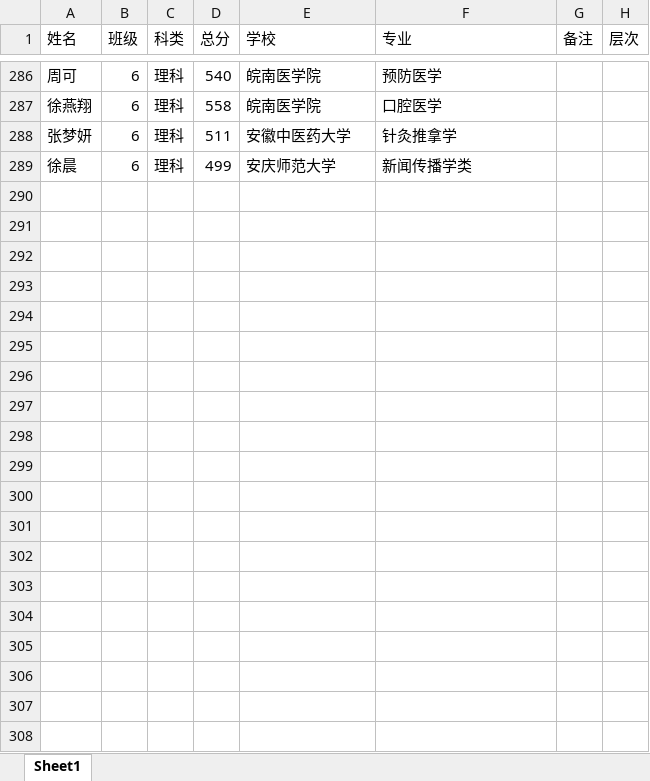
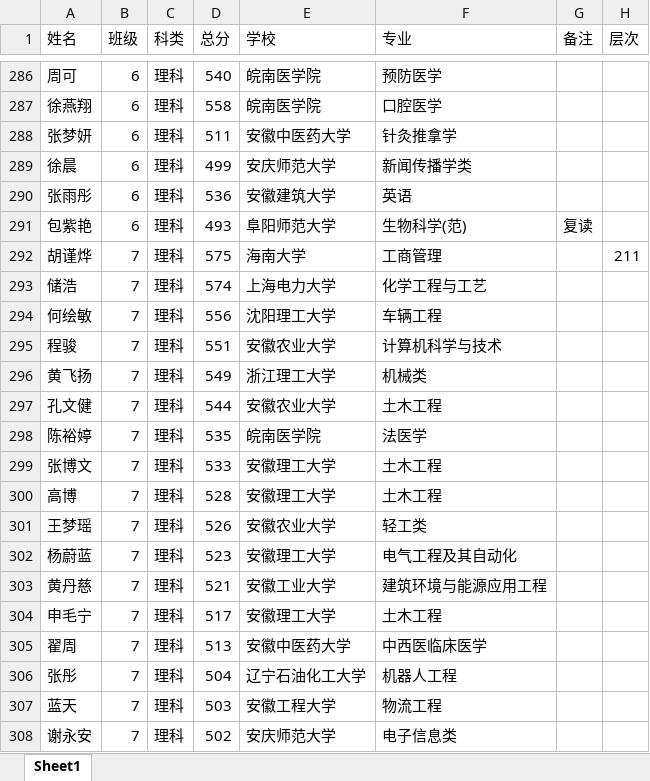
Before and after one commit to shawroger/gaokao, an Excel workbook: @data/2021.xlsx, sheet Sheet1, drawn as a sheet; only a part is shown, gaps mark what is left out; values as stored, in another font and other column widths than the file's, no cell formats; the diff covers the shown part only; the diff names each change by its address in the sheet, - before the commit and + after, or states it on an @@ line.

```diff
--- a/@data/2021.xlsx (sheet Sheet1)
+++ b/@data/2021.xlsx (sheet Sheet1)
+row 290: 张雨彤 | 6 | 理科 | 536 | 安徽建筑大学 | 英语
+row 291: 包紫艳 | 6 | 理科 | 493 | 阜阳师范大学 | 生物科学(范) | 复读
+row 292: 胡谨烨 | 7 | 理科 | 575 | 海南大学 | 工商管理 |  | 211
+row 293: 储浩 | 7 | 理科 | 574 | 上海电力大学 | 化学工程与工艺
+row 294: 何绘敏 | 7 | 理科 | 556 | 沈阳理工大学 | 车辆工程
+row 295: 程骏 | 7 | 理科 | 551 | 安徽农业大学 | 计算机科学与技术
+row 296: 黄飞扬 | 7 | 理科 | 549 | 浙江理工大学 | 机械类
+row 297: 孔文健 | 7 | 理科 | 544 | 安徽农业大学 | 土木工程
+row 298: 陈裕婷 | 7 | 理科 | 535 | 皖南医学院 | 法医学
+row 299: 张博文 | 7 | 理科 | 533 | 安徽理工大学 | 土木工程
+row 300: 高博 | 7 | 理科 | 528 | 安徽理工大学 | 土木工程
+row 301: 王梦瑶 | 7 | 理科 | 526 | 安徽农业大学 | 轻工类
+row 302: 杨蔚蓝 | 7 | 理科 | 523 | 安徽理工大学 | 电气工程及其自动化
+row 303: 黄丹慈 | 7 | 理科 | 521 | 安徽工业大学 | 建筑环境与能源应用工程
+row 304: 申毛宁 | 7 | 理科 | 517 | 安徽理工大学 | 土木工程
+row 305: 翟周 | 7 | 理科 | 513 | 安徽中医药大学 | 中西医临床医学
+row 306: 张彤 | 7 | 理科 | 504 | 辽宁石油化工大学 | 机器人工程
+row 307: 蓝天 | 7 | 理科 | 503 | 安徽工程大学 | 物流工程
+row 308: 谢永安 | 7 | 理科 | 502 | 安庆师范大学 | 电子信息类
```
Also changed, not shown: 71 added rows elsewhere in this sheet, cell formats, 3 other files.
